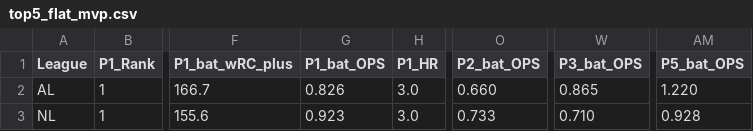
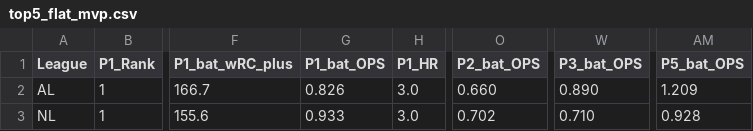
Before and after one commit to jeffwarr4/mlb-awards-predictor, a CSV file: predictions/2026/top5_flat_mvp.csv, drawn as a sheet; only a part is shown, gaps mark what is left out; the diff names each change by its address in the sheet, - before the commit and + after, or states it on an @@ line.

```diff
--- a/predictions/2026/top5_flat_mvp.csv
+++ b/predictions/2026/top5_flat_mvp.csv
-W2 (P3_bat_OPS): 0.865
+W2 (P3_bat_OPS): 0.890
-AM2 (P5_bat_OPS): 1.220
+AM2 (P5_bat_OPS): 1.209
-G3 (P1_bat_OPS): 0.923
+G3 (P1_bat_OPS): 0.933
-O3 (P2_bat_OPS): 0.733
+O3 (P2_bat_OPS): 0.702
```
Also changed, not shown: predictions/2026/.prev_top10_cy.csv, predictions/2026/.prev_top10_mvp.csv, 4 other files.
